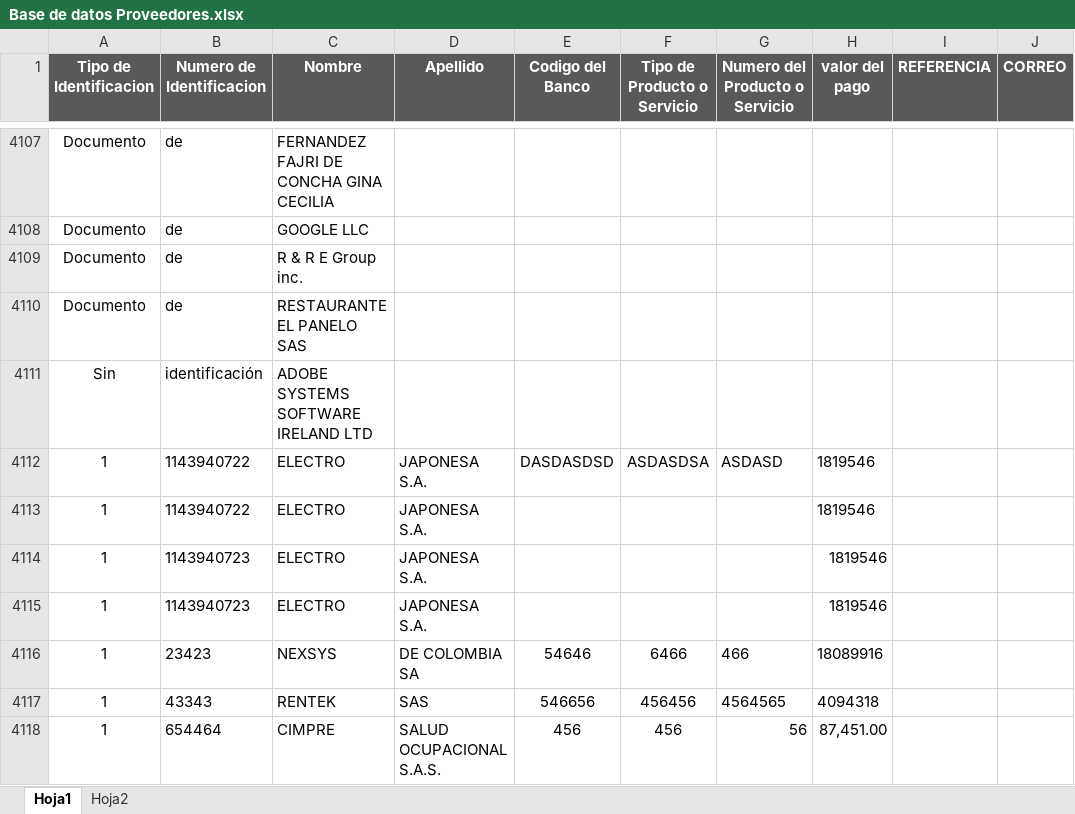
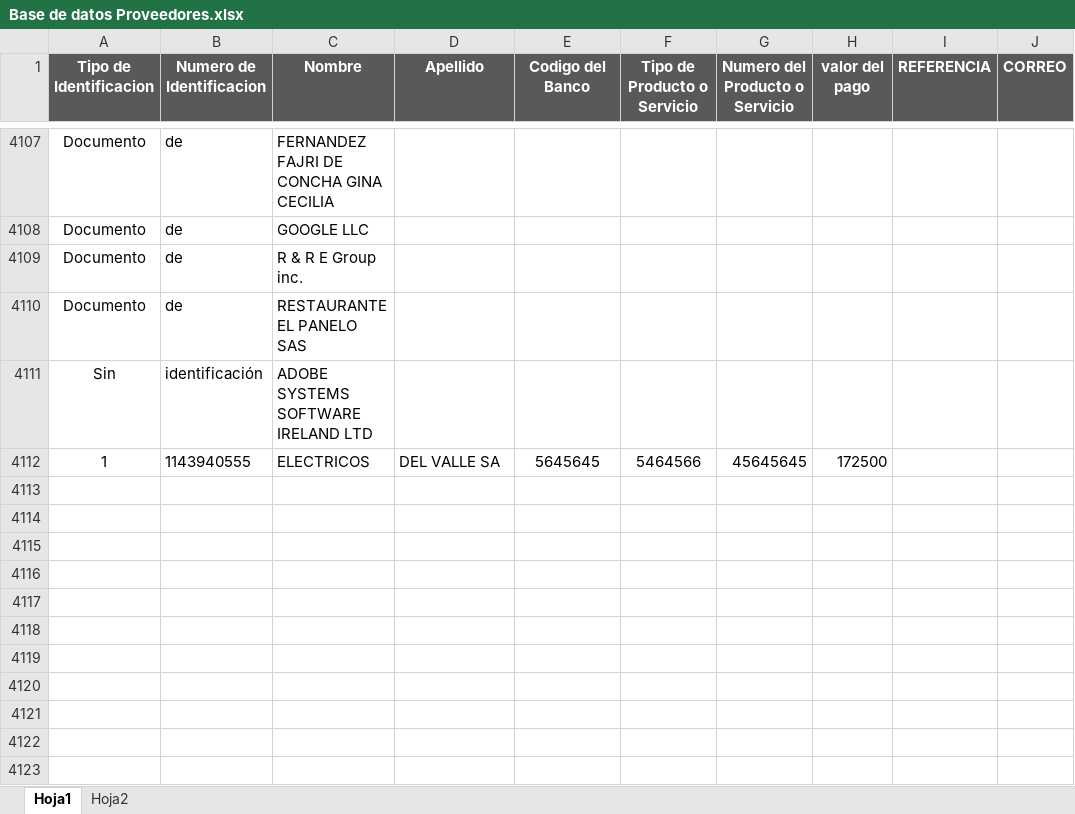
Before and after one commit to davidfores1/Macro-pago-proveedores, an Excel workbook: Base de datos Proveedores.xlsx, sheet Hoja1, drawn as a sheet; only a part is shown, gaps mark what is left out; values as stored, in another font and other column widths than the file's, no borders; conditional formats not drawn; removed rows and columns are numbered as before the commit, all else as after; the diff names each change by its address in the sheet, - before the commit and + after, or states it on an @@ line.

Commit message:
se logra realizar el almacenaje datos que no estan en base de datos y enviarlos al informe, al igual enviar datos que ya esta en la base de datos al informe

```diff
--- a/Base de datos Proveedores.xlsx (sheet Hoja1)
+++ b/Base de datos Proveedores.xlsx (sheet Hoja1)
-row 4112: 1 | 1143940722 | ELECTRO | JAPONESA S.A. | DASDASDSD | ASDASDSA | ASDASD | 1819546
-row 4113: 1 | 1143940722 | ELECTRO | JAPONESA S.A. |  |  |  | 1819546
-row 4114: 1 | 1143940723 | ELECTRO | JAPONESA S.A. |  |  |  | 1819546
-row 4115: 1 | 1143940723 | ELECTRO | JAPONESA S.A. |  |  |  | 1819546
-row 4116: 1 | 23423 | NEXSYS | DE COLOMBIA SA | 54646 | 6466 | 466 | 18089916
-row 4117: 1 | 43343 | RENTEK | SAS | 546656 | 456456 | 4564565 | 4094318
-row 4118: 1 | 654464 | CIMPRE | SALUD OCUPACIONAL S.A.S. | 456 | 456 | 56 | 87,451.00
+row 4112: 1 | 1143940555 | ELECTRICOS | DEL VALLE SA | 5645645 | 5464566 | 45645645 | 172500
```
Also changed, not shown: 2 other files.
